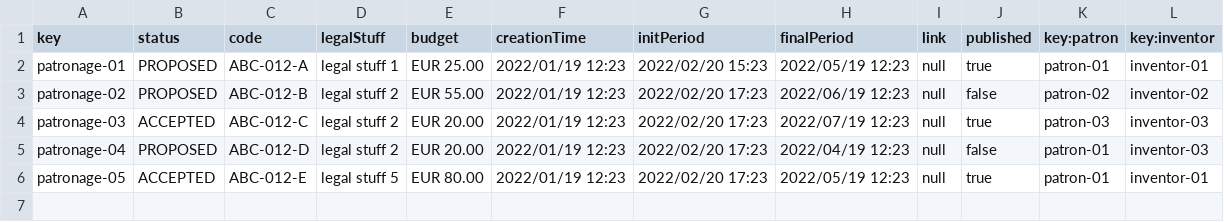
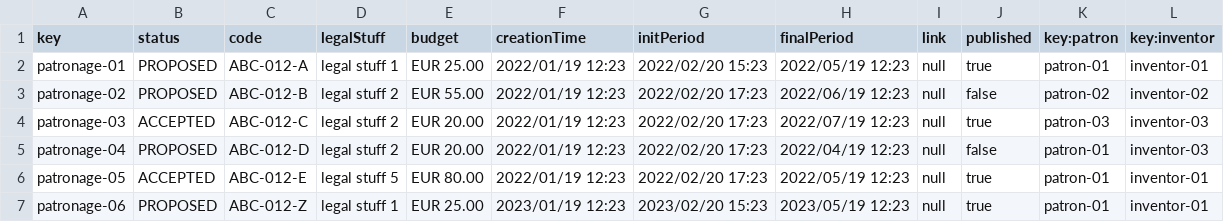
Before and after one commit to alvuberui/Acme-Toolkits, a CSV file: src/main/webapp/WEB-INF/resources/sample-data/patronages.csv, drawn as a sheet.

```diff
--- a/src/main/webapp/WEB-INF/resources/sample-data/patronages.csv
+++ b/src/main/webapp/WEB-INF/resources/sample-data/patronages.csv
@@ -6 +6,2 @@ patronage-04,PROPOSED,ABC-012-D,legal stuff 2,EUR 20.00,2022/01/19 12:23,2022/02
 patronage-05,ACCEPTED,ABC-012-E,legal stuff 5,EUR 80.00,2022/01/19 12:23,2022/02/20 17:23,2022/05/19 12:23,null,true,patron-01,inventor-01
+patronage-06,PROPOSED,ABC-012-Z,legal stuff 1,EUR 25.00,2023/01/19 12:23,2023/02/20 15:23,2023/05/19 12:23,null,true,patron-01,inventor-01
```
Also changed, not shown: 12 other files.
